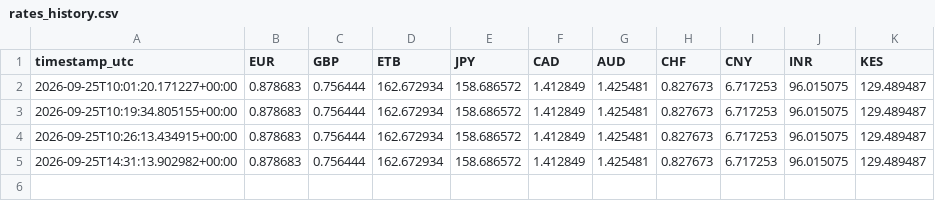
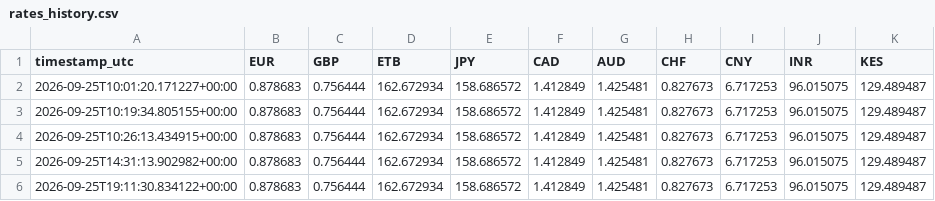
Before and after one commit to wabitsegaye/usd-rate-tracker, a CSV file: data/rates_history.csv, drawn as a sheet.

```diff
--- a/data/rates_history.csv
+++ b/data/rates_history.csv
@@ -5 +5,2 @@ timestamp_utc,EUR,GBP,ETB,JPY,CAD,AUD,CHF,CNY,INR,KES
 2026-09-25T14:31:13.902982+00:00,0.878683,0.756444,162.672934,158.686572,1.412849,1.425481,0.827673,6.717253,96.015075,129.489487
+2026-09-25T19:11:30.834122+00:00,0.878683,0.756444,162.672934,158.686572,1.412849,1.425481,0.827673,6.717253,96.015075,129.489487
```
Also changed, not shown: 2 other files.
